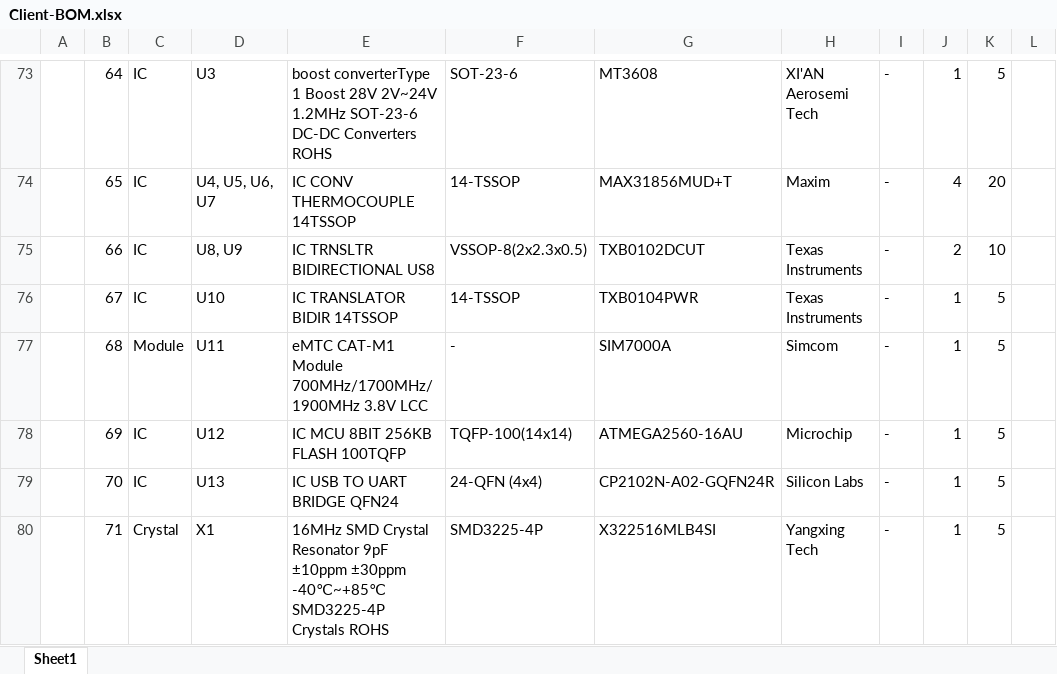
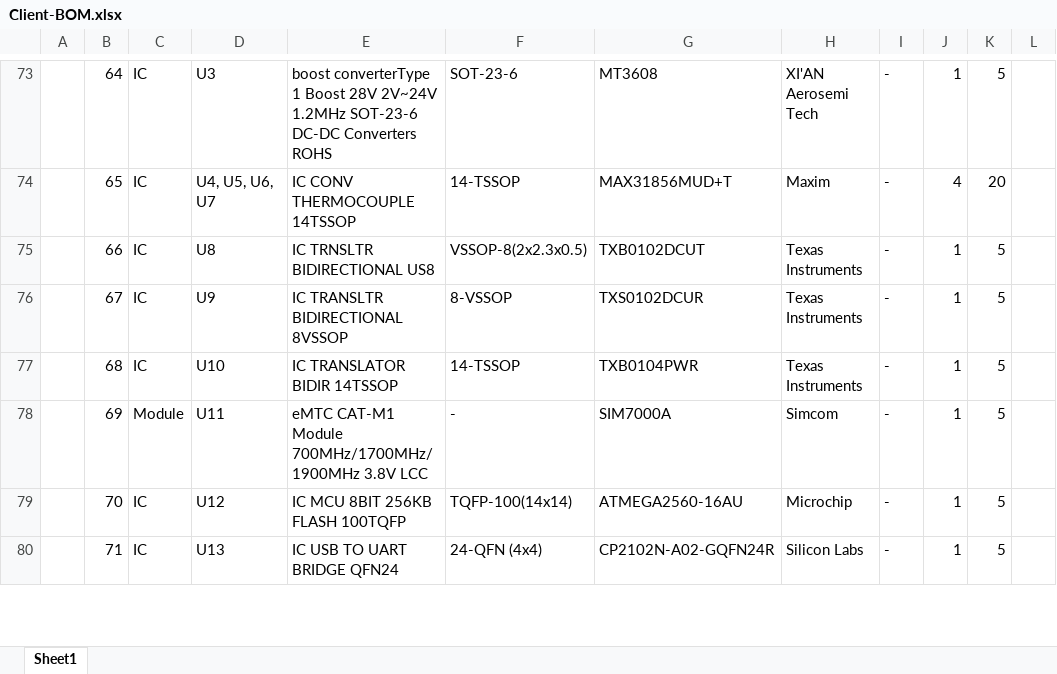
Before and after one commit to eSpark-Consulting-Group/matthewgraff-arduinomegapcb, an Excel workbook: BOM/Client-BOM.xlsx, sheet Sheet1, drawn as a sheet; only a part is shown, gaps mark what is left out; values as stored, in another font and other column widths than the file's, no cell formats; charts and pictures not drawn; the diff covers the shown part only; the diff names each change by its address in the sheet, - before the commit and + after, or states it on an @@ line.

```diff
--- a/BOM/Client-BOM.xlsx (sheet Sheet1)
+++ b/BOM/Client-BOM.xlsx (sheet Sheet1)
-D75: U8, U9
+D75: U8
-J75: 2
+J75: 1
-K75: 10
+K75: 5
-D76: U10
+D76: U9
-E76: IC TRANSLATOR BIDIR 14TSSOP
+E76: IC TRANSLTR BIDIRECTIONAL 8VSSOP
-F76: 14-TSSOP
+F76: 8-VSSOP
-G76: TXB0104PWR
+G76: TXS0102DCUR
-C77: Module
+C77: IC
-D77: U11
+D77: U10
-E77: eMTC CAT-M1 Module 700MHz/1700MHz/1900MHz 3.8V LCC
+E77: IC TRANSLATOR BIDIR 14TSSOP
-F77: -
+F77: 14-TSSOP
-G77: SIM7000A
+G77: TXB0104PWR
-H77: Simcom
+H77: Texas Instruments
-C78: IC
+C78: Module
-D78: U12
+D78: U11
-E78: IC MCU 8BIT 256KB FLASH 100TQFP
+E78: eMTC CAT-M1 Module 700MHz/1700MHz/1900MHz 3.8V LCC
-F78: TQFP-100(14x14)
+F78: -
-G78: ATMEGA2560-16AU
+G78: SIM7000A
-H78: Microchip
+H78: Simcom
-D79: U13
+D79: U12
-E79: IC USB TO UART BRIDGE QFN24
+E79: IC MCU 8BIT 256KB FLASH 100TQFP
-F79: 24-QFN (4x4)
+F79: TQFP-100(14x14)
-G79: CP2102N-A02-GQFN24R
+G79: ATMEGA2560-16AU
-H79: Silicon Labs
+H79: Microchip
-C80: Crystal
+C80: IC
-D80: X1
+D80: U13
-E80: 16MHz SMD Crystal Resonator 9pF ±10ppm ±30ppm -40℃~+85℃ SMD3225-4P Crystals ROHS
+E80: IC USB TO UART BRIDGE QFN24
-F80: SMD3225-4P
+F80: 24-QFN (4x4)
-G80: X322516MLB4SI
+G80: CP2102N-A02-GQFN24R
-H80: Yangxing Tech
+H80: Silicon Labs
```
Also changed, not shown: 1 added row and 10 edited cells elsewhere in this sheet, cell formats, formulas that keep their value, BOM/eSpark-BOM.xlsx, 5 other files.
